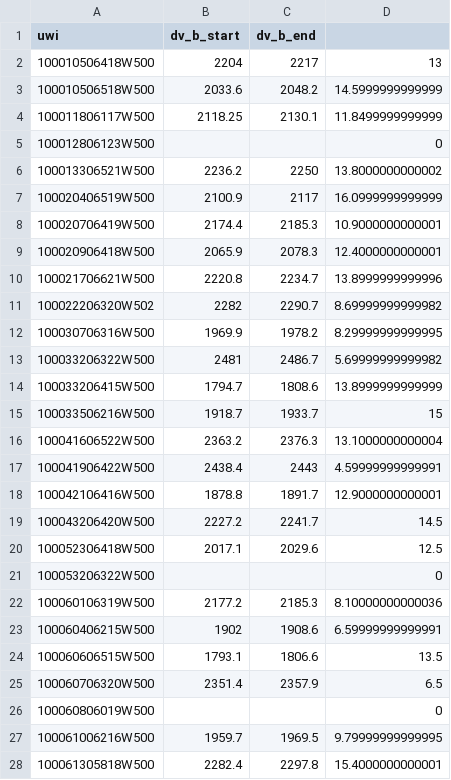
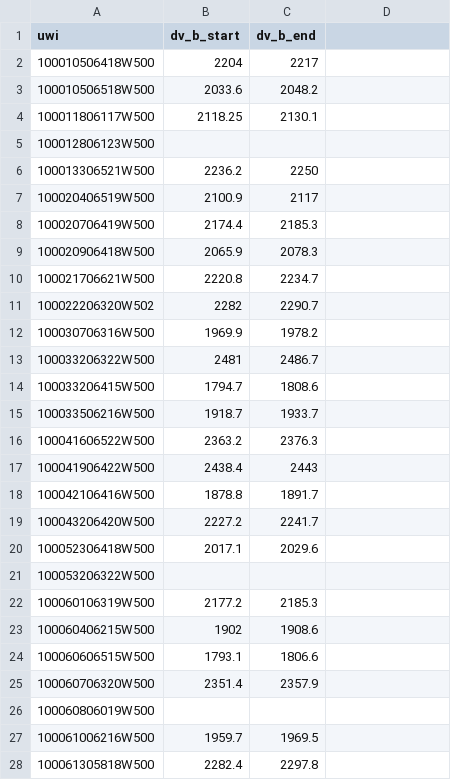
Before and after one commit to ScottHMcKean/duvernay_geomech_model, a CSV file: data/dv_b_picks.csv, drawn as a sheet; only a part is shown; the diff covers the shown part only.

Commit message:
Finish top picks

```diff
--- a/data/dv_b_picks.csv
+++ b/data/dv_b_picks.csv
@@ -2,27 +2,27 @@ uwi,dv_b_start,dv_b_end,
-100010506418W500,2204,2217,13
-100010506518W500,2033.6,2048.2,14.5999999999999
-100011806117W500,2118.25,2130.1,11.8499999999999
-100012806123W500,,,0
-100013306521W500,2236.2,2250,13.8000000000002
-100020406519W500,2100.9,2117,16.0999999999999
-100020706419W500,2174.4,2185.3,10.9000000000001
-100020906418W500,2065.9,2078.3,12.4000000000001
-100021706621W500,2220.8,2234.7,13.8999999999996
-100022206320W502,2282,2290.7,8.69999999999982
-100030706316W500,1969.9,1978.2,8.29999999999995
-100033206322W500,2481,2486.7,5.69999999999982
-100033206415W500,1794.7,1808.6,13.8999999999999
-100033506216W500,1918.7,1933.7,15
-100041606522W500,2363.2,2376.3,13.1000000000004
-100041906422W500,2438.4,2443,4.59999999999991
-100042106416W500,1878.8,1891.7,12.9000000000001
-100043206420W500,2227.2,2241.7,14.5
-100052306418W500,2017.1,2029.6,12.5
-100053206322W500,,,0
-100060106319W500,2177.2,2185.3,8.10000000000036
-100060406215W500,1902,1908.6,6.59999999999991
-100060606515W500,1793.1,1806.6,13.5
-100060706320W500,2351.4,2357.9,6.5
-100060806019W500,,,0
-100061006216W500,1959.7,1969.5,9.79999999999995
-100061305818W500,2282.4,2297.8,15.4000000000001
+100010506418W500,2204,2217
+100010506518W500,2033.6,2048.2
+100011806117W500,2118.25,2130.1
+100012806123W500,,
+100013306521W500,2236.2,2250
+100020406519W500,2100.9,2117
+100020706419W500,2174.4,2185.3
+100020906418W500,2065.9,2078.3
+100021706621W500,2220.8,2234.7
+100022206320W502,2282,2290.7
+100030706316W500,1969.9,1978.2
+100033206322W500,2481,2486.7
+100033206415W500,1794.7,1808.6
+100033506216W500,1918.7,1933.7
+100041606522W500,2363.2,2376.3
+100041906422W500,2438.4,2443
+100042106416W500,1878.8,1891.7
+100043206420W500,2227.2,2241.7
+100052306418W500,2017.1,2029.6
+100053206322W500,,
+100060106319W500,2177.2,2185.3
+100060406215W500,1902,1908.6
+100060606515W500,1793.1,1806.6
+100060706320W500,2351.4,2357.9
+100060806019W500,,
+100061006216W500,1959.7,1969.5
+100061305818W500,2282.4,2297.8
```
Also changed, not shown: 91 edited cells elsewhere in this file, 1 other file.
